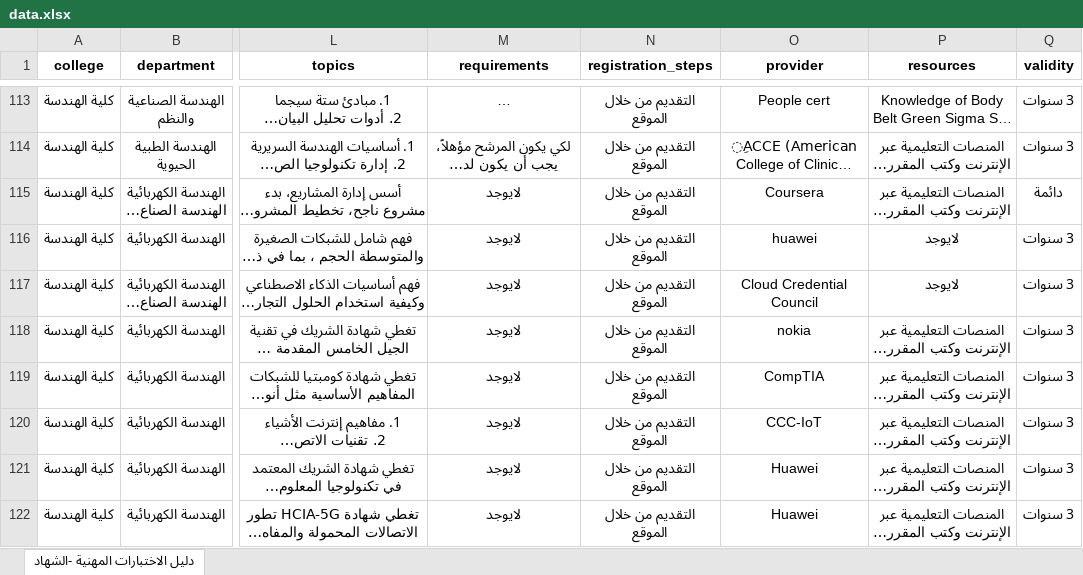
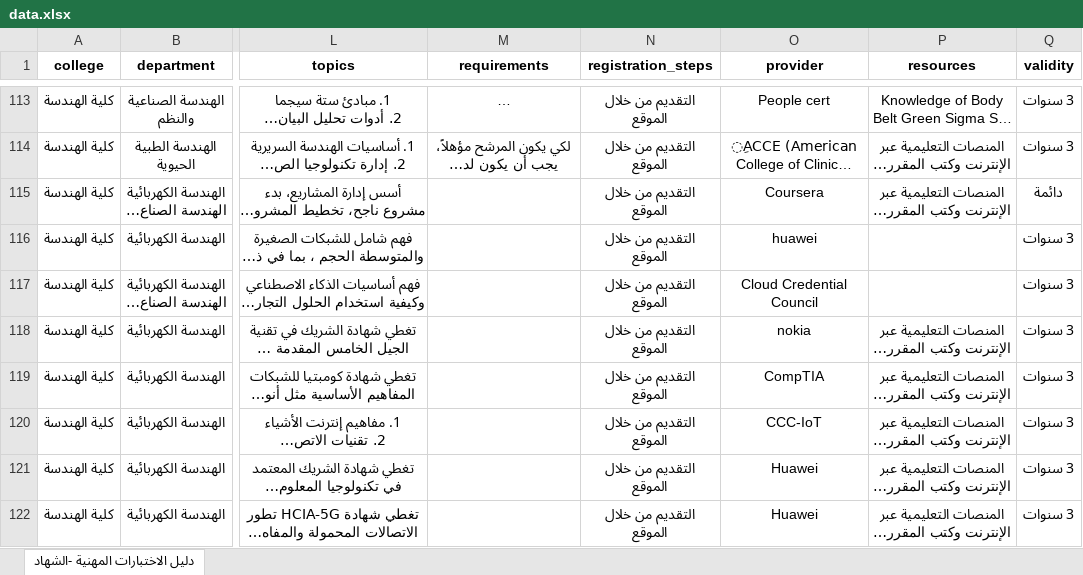
Before and after one commit to dedl-dp/Certificate, an Excel workbook: data.xlsx, sheet دليل الاختبارات المهنية -الشهاد, drawn as a sheet; only a part is shown, gaps mark what is left out; long unchanged cells end in …; values as stored, in another font and other column widths than the file's, no borders; table styles not drawn; the diff covers the shown part only; the diff names each change by its address in the sheet, - before the commit and + after, or states it on an @@ line.

```diff
--- a/data.xlsx (sheet دليل الاختبارات المهنية -الشهاد)
+++ b/data.xlsx (sheet دليل الاختبارات المهنية -الشهاد)
-M115:M122 (requirements): لايوجد
+M115:M122 (requirements): (empty)
-P116:P117 (resources): لايوجد
+P116:P117 (resources): (empty)
```
Also changed, not shown: 124 edited cells elsewhere in this sheet.
